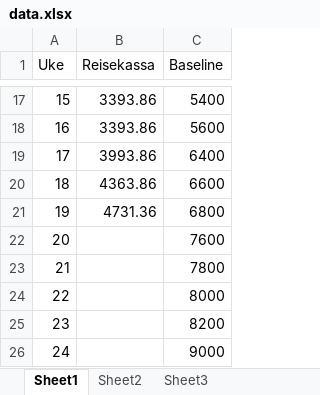
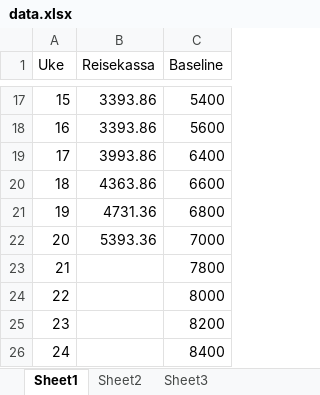
Before and after one commit to Eliassg/tippelaget, an Excel workbook: data.xlsx, sheet Sheet1, drawn as a sheet; only a part is shown, gaps mark what is left out; values as stored, in another font and other column widths than the file's, no borders; table styles not drawn; the diff names each change by its address in the sheet, - before the commit and + after, or states it on an @@ line.

Commit message:
mads big win

```diff
--- a/data.xlsx (sheet Sheet1)
+++ b/data.xlsx (sheet Sheet1)
-B22 (Reisekassa): (empty)
+B22 (Reisekassa): 5393.36
-C22 (Baseline): 7600
+C22 (Baseline): 7000
-C26 (Baseline): 9000
+C26 (Baseline): 8400
```
Also changed, not shown: sheet Sheet3.
